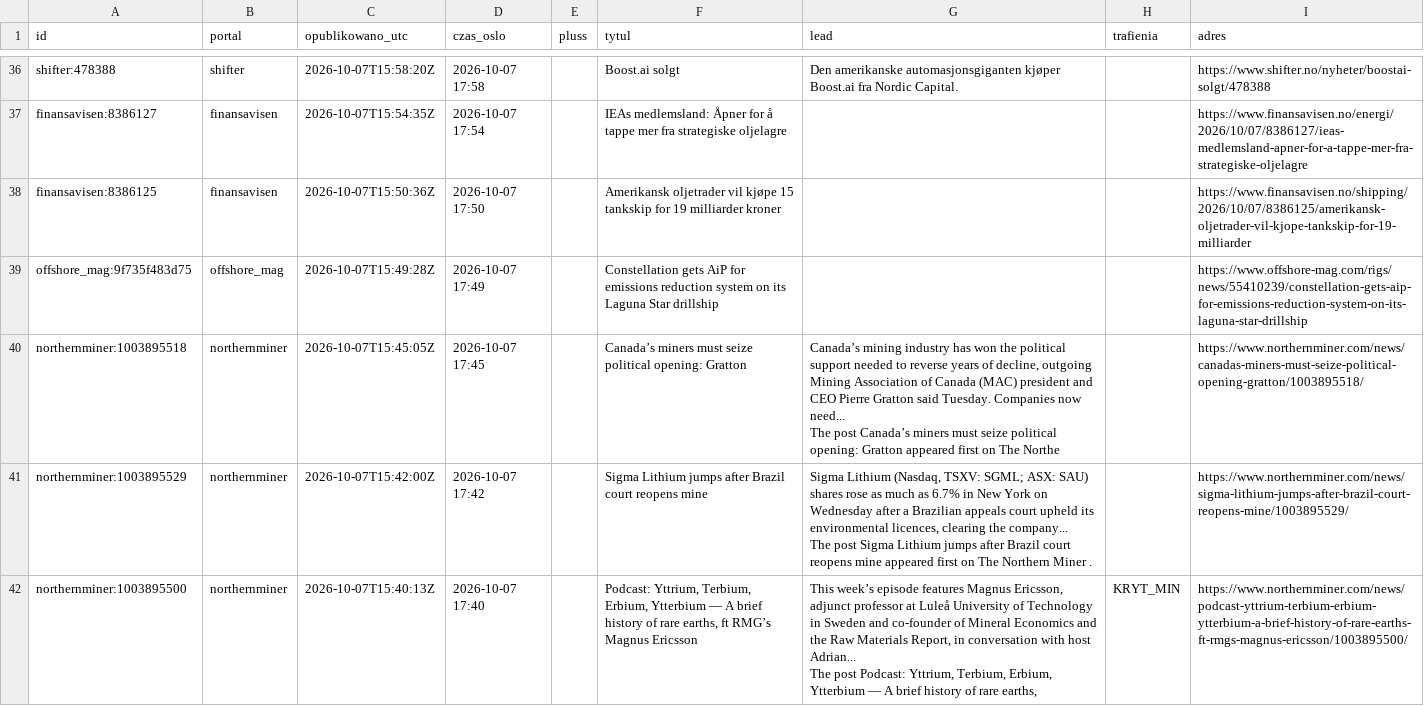
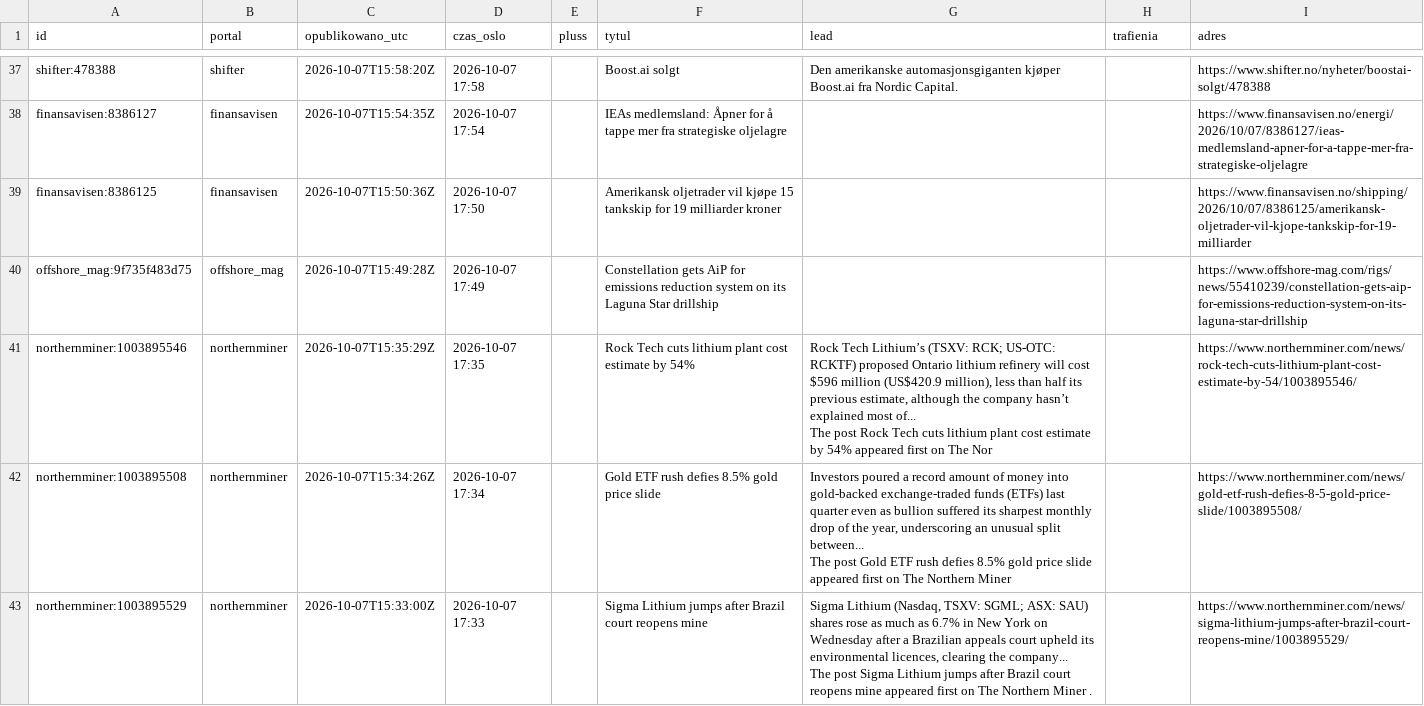
Before and after one commit to Kozienice/oslo-bors-dane-, a CSV file: data/prasa.csv, drawn as a sheet; only a part is shown, gaps mark what is left out; the diff covers the shown part only.

```diff
--- a/data/prasa.csv
+++ b/data/prasa.csv
@@ -39,7 +41,7 @@ finansavisen:8386125,finansavisen,2026-10-07T15:50:36Z,2026-10-07 17:50,,Amerika
 offshore_mag:9f735f483d75,offshore_mag,2026-10-07T15:49:28Z,2026-10-07 17:49,,Constellation gets AiP for emissions reduction system on its Laguna Star drillship,,,https://www.offshore-mag.com/rigs/news/55410239/constellation-gets-aip-for-emissions-reduction-system-on-its-laguna-star-drillship
-northernminer:1003895518,northernminer,2026-10-07T15:45:05Z,2026-10-07 17:45,,Canada’s miners must seize political opening: Gratton,"Canada’s mining industry has won the political support needed to reverse years of decline, outgoing Mining Association of Canada (MAC) president and CEO Pierre Gratton said Tuesday. Companies now need...
- The post  Canada’s miners must seize political opening: Gratton  appeared first on  The Northe",,https://www.northernminer.com/news/canadas-miners-must-seize-political-opening-gratton/1003895518/
-northernminer:1003895529,northernminer,2026-10-07T15:42:00Z,2026-10-07 17:42,,Sigma Lithium jumps after Brazil court reopens mine,"Sigma Lithium (Nasdaq, TSXV: SGML; ASX: SAU) shares rose as much as 6.7% in New York on Wednesday after a Brazilian appeals court upheld its environmental licences, clearing the company...
- The post  Sigma Lithium jumps after Brazil court reopens mine  appeared first on  The Northern Miner .",,https://www.northernminer.com/news/sigma-lithium-jumps-after-brazil-court-reopens-mine/1003895529/
-northernminer:1003895500,northernminer,2026-10-07T15:40:13Z,2026-10-07 17:40,,"Podcast: Yttrium, Terbium, Erbium, Ytterbium — A brief history of rare earths, ft RMG’s Magnus Ericsson","This week’s episode features Magnus Ericsson, adjunct professor at Luleå University of Technology in Sweden and co-founder of Mineral Economics and the Raw Materials Report, in conversation with host Adrian...
- The post  Podcast: Yttrium, Terbium, Erbium, Ytterbium — A brief history of rare earths,",KRYT_MIN,https://www.northernminer.com/news/podcast-yttrium-terbium-erbium-ytterbium-a-brief-history-of-rare-earths-ft-rmgs-magnus-ericsson/1003895500/
+northernminer:1003895546,northernminer,2026-10-07T15:35:29Z,2026-10-07 17:35,,Rock Tech cuts lithium plant cost estimate by 54%,"Rock Tech Lithium’s (TSXV: RCK; US-OTC: RCKTF) proposed Ontario lithium refinery will cost $596 million (US$420.9 million), less than half its previous estimate, although the company hasn’t explained most of...
+ The post  Rock Tech cuts lithium plant cost estimate by 54%  appeared first on  The Nor",,https://www.northernminer.com/news/rock-tech-cuts-lithium-plant-cost-estimate-by-54/1003895546/
+northernminer:1003895508,northernminer,2026-10-07T15:34:26Z,2026-10-07 17:34,,Gold ETF rush defies 8.5% gold price slide,"Investors poured a record amount of money into gold-backed exchange-traded funds (ETFs) last quarter even as bullion suffered its sharpest monthly drop of the year, underscoring an unusual split between...
+ The post  Gold ETF rush defies 8.5% gold price slide  appeared first on  The Northern Miner ",,https://www.northernminer.com/news/gold-etf-rush-defies-8-5-gold-price-slide/1003895508/
+northernminer:1003895529,northernminer,2026-10-07T15:33:00Z,2026-10-07 17:33,,Sigma Lithium jumps after Brazil court reopens mine,"Sigma Lithium (Nasdaq, TSXV: SGML; ASX: SAU) shares rose as much as 6.7% in New York on Wednesday after a Brazilian appeals court upheld its environmental licences, clearing the company...
+ The post  Sigma Lithium jumps after Brazil court reopens mine  appeared first on  The Northern Miner .",,https://www.northernminer.com/news/sigma-lithium-jumps-after-brazil-court-reopens-mine/1003895529/
```
Also changed, not shown: 4 added rows, 3 removed rows and 10 edited cells elsewhere in this file, data/kursy.csv, data/rekomendacje.csv, 41 other files.
